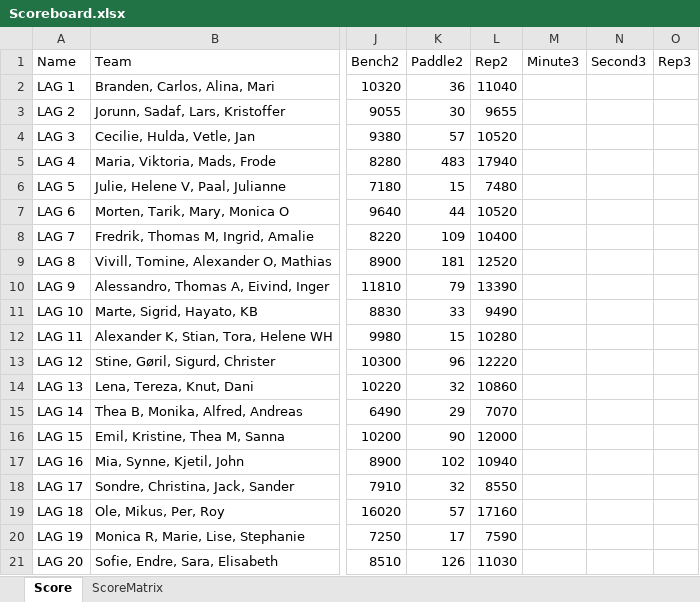
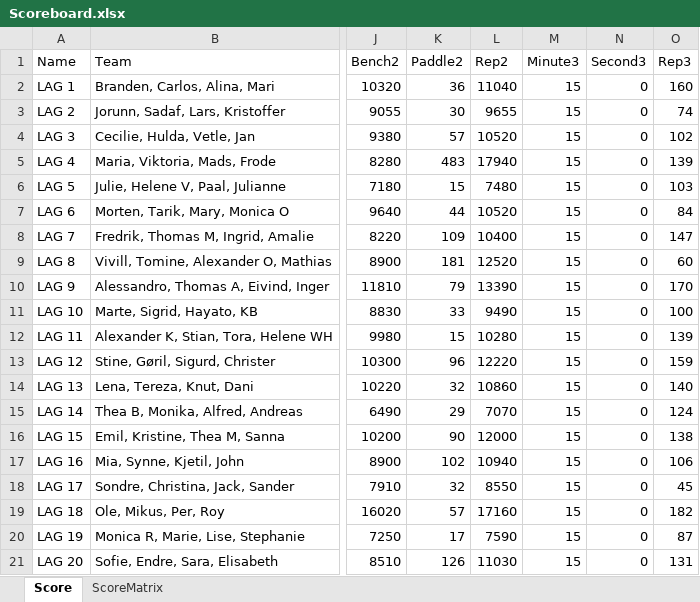
Before and after one commit to liyuanhao86/streamlit, an Excel workbook: Scoreboard.xlsx, sheet Score, drawn as a sheet; only a part is shown, gaps mark what is left out; values as stored, in another font and other column widths than the file's, no borders; the diff names each change by its address in the sheet, - before the commit and + after, or states it on an @@ line.

Commit message:
Add files via upload

```diff
--- a/Scoreboard.xlsx (sheet Score)
+++ b/Scoreboard.xlsx (sheet Score)
-M2:M21 (Minute3): (empty)
+M2:M21 (Minute3): 15
-N2:N21 (Second3): (empty)
+N2:N21 (Second3): 0
-O2 (Rep3): (empty)
+O2 (Rep3): 160
-O3 (Rep3): (empty)
+O3 (Rep3): 74
-O4 (Rep3): (empty)
+O4 (Rep3): 102
-O5 (Rep3): (empty)
+O5 (Rep3): 139
-O6 (Rep3): (empty)
+O6 (Rep3): 103
-O7 (Rep3): (empty)
+O7 (Rep3): 84
-O8 (Rep3): (empty)
+O8 (Rep3): 147
-O9 (Rep3): (empty)
+O9 (Rep3): 60
-O10 (Rep3): (empty)
+O10 (Rep3): 170
-O11 (Rep3): (empty)
+O11 (Rep3): 100
-O12 (Rep3): (empty)
+O12 (Rep3): 139
-O13 (Rep3): (empty)
+O13 (Rep3): 159
-O14 (Rep3): (empty)
+O14 (Rep3): 140
-O15 (Rep3): (empty)
+O15 (Rep3): 124
-O16 (Rep3): (empty)
+O16 (Rep3): 138
-O17 (Rep3): (empty)
+O17 (Rep3): 106
-O18 (Rep3): (empty)
+O18 (Rep3): 45
-O19 (Rep3): (empty)
+O19 (Rep3): 182
-O20 (Rep3): (empty)
+O20 (Rep3): 87
-O21 (Rep3): (empty)
+O21 (Rep3): 131
```
